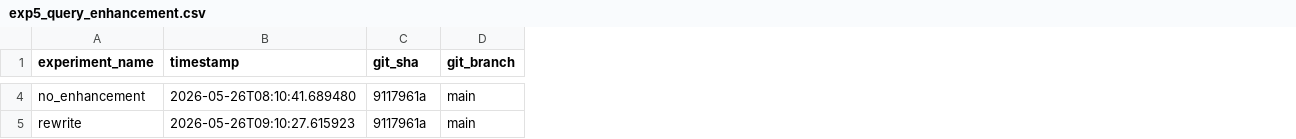
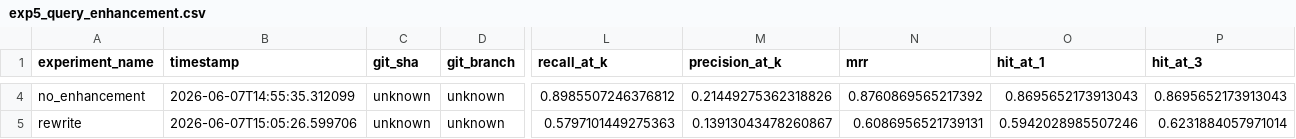
Before and after one commit to nhthai23-05/Innt, a CSV file: backend/experiments/results/exp5_query_enhancement.csv, drawn as a sheet; only a part is shown, gaps mark what is left out; the diff covers the shown part only; the diff names each change by its address in the sheet, - before the commit and + after, or states it on an @@ line.

```diff
--- a/backend/experiments/results/exp5_query_enhancement.csv
+++ b/backend/experiments/results/exp5_query_enhancement.csv
+column L (recall_at_k), rows 4-5: 0.8985507246376812 | 0.5797101449275363
+column M (precision_at_k), rows 4-5: 0.21449275362318826 | 0.13913043478260867
+column N (mrr), rows 4-5: 0.8760869565217392 | 0.6086956521739131
+column O (hit_at_1), rows 4-5: 0.8695652173913043 | 0.5942028985507246
+column P (hit_at_3), rows 4-5: 0.8695652173913043 | 0.6231884057971014
-B4 (timestamp): 2026-05-26T08:10:41.689480
+B4 (timestamp): 2026-06-07T14:55:35.312099
-C4:C5 (git_sha): 9117961a
+C4:C5 (git_sha): unknown
-D4:D5 (git_branch): main
+D4:D5 (git_branch): unknown
-B5 (timestamp): 2026-05-26T09:10:27.615923
+B5 (timestamp): 2026-06-07T15:05:26.599706
```
Also changed, not shown: 46 edited cells elsewhere in this file, backend/experiments/results/cumulative_gains.csv, backend/experiments/results/exp2_llm.csv, 25 other files.
